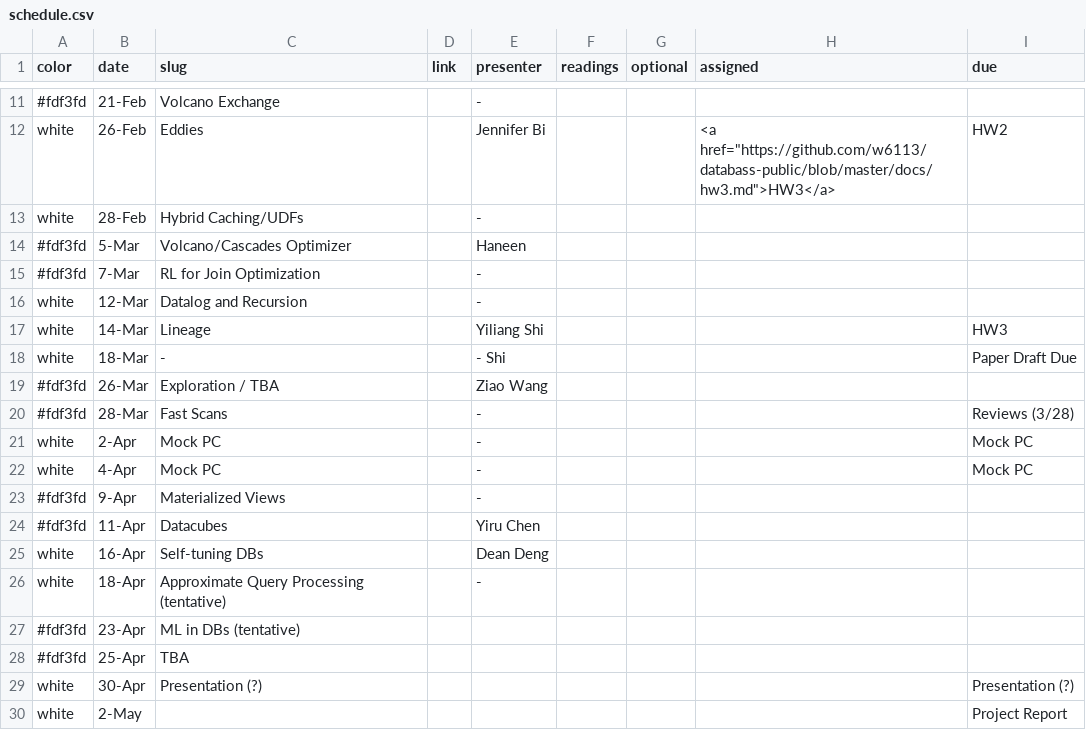
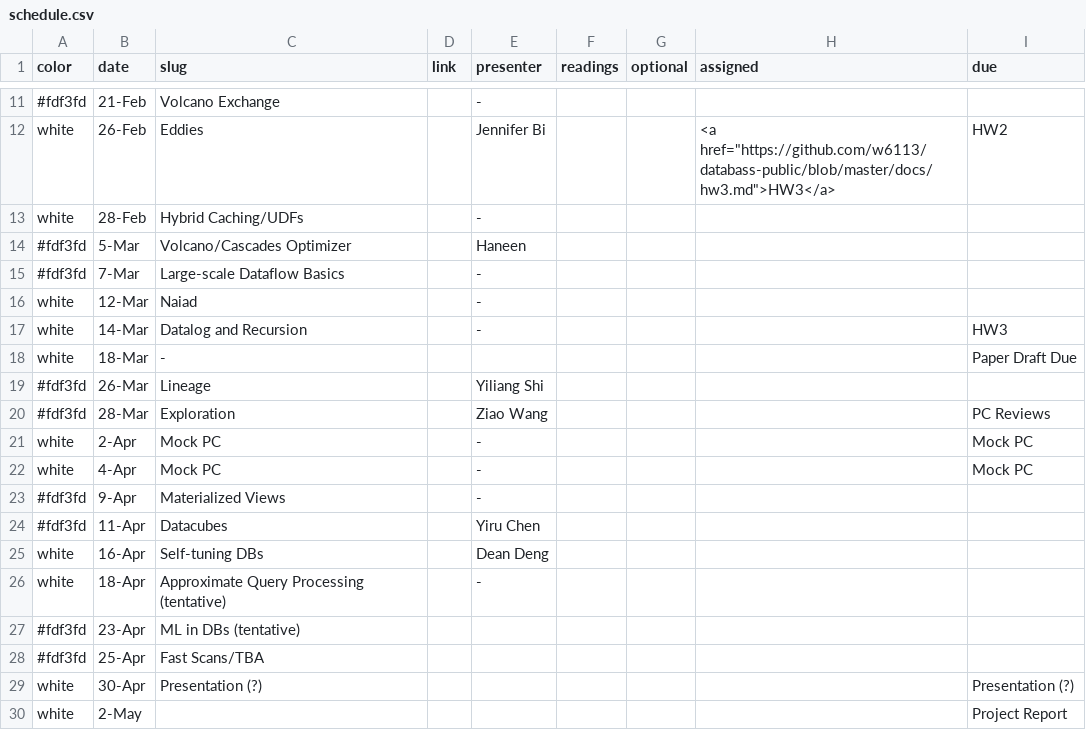
Before and after one commit to wzao1515/w6113.github.io, a CSV file: _data/schedule.csv, drawn as a sheet; only a part is shown, gaps mark what is left out.

```diff
--- a/_data/schedule.csv
+++ b/_data/schedule.csv
@@ -14,8 +14,8 @@ white,28-Feb,Hybrid Caching/UDFs,,-,,,,
 #fdf3fd,5-Mar,Volcano/Cascades Optimizer,,Haneen,,,,
-#fdf3fd,7-Mar,RL for Join Optimization,,-,,,,
-white,12-Mar,Datalog and Recursion,,-,,,,
-white,14-Mar,Lineage,,Yiliang Shi,,,,HW3
-white,18-Mar,-,,- Shi,,,,Paper Draft Due
-#fdf3fd,26-Mar,Exploration / TBA,,Ziao Wang,,,,
-#fdf3fd,28-Mar,Fast Scans,,-,,,,Reviews (3/28)
+#fdf3fd,7-Mar,Large-scale Dataflow Basics,,-,,,,
+white,12-Mar,Naiad,,-,,,,
+white,14-Mar,Datalog and Recursion,,-,,,,HW3
+white,18-Mar,-,,,,,,Paper Draft Due
+#fdf3fd,26-Mar,Lineage,,Yiliang Shi,,,,
+#fdf3fd,28-Mar,Exploration,,Ziao Wang,,,,PC Reviews
 white,2-Apr,Mock PC,,-,,,,Mock PC
@@ -27,3 +27,3 @@ white,18-Apr,Approximate Query Processing (tentative),,-,,,,
 #fdf3fd,23-Apr,ML in DBs (tentative),,,,,,
-#fdf3fd,25-Apr,TBA,,,,,,
+#fdf3fd,25-Apr,Fast Scans/TBA,,,,,,
 white,30-Apr,Presentation (?),,,,,,Presentation (?)
```
Also changed, not shown: 1 other file.
